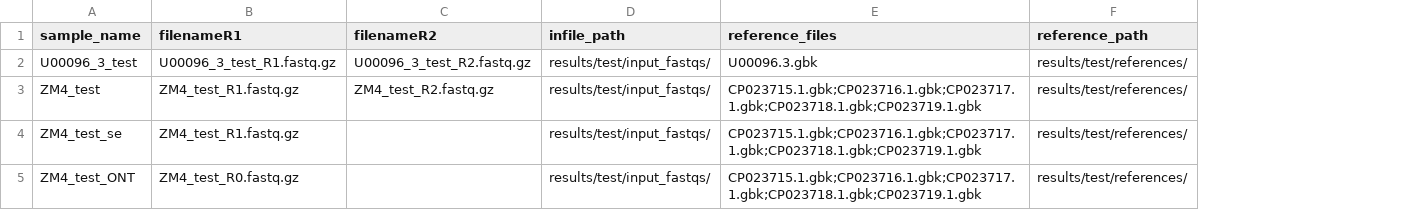
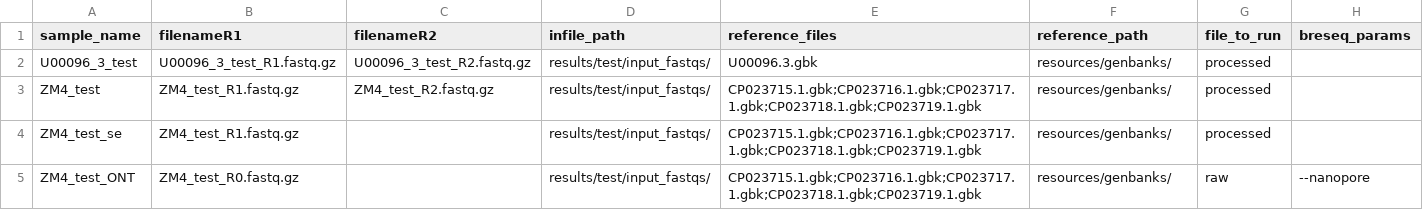
Before and after one commit to mikewolfe/Bacterial_reseq, a CSV file: pep/test_samples.csv, drawn as a sheet; the diff names each change by its address in the sheet, - before the commit and + after, or states it on an @@ line.

Commit message:
Enable running with some ONT and some illumina samples

```diff
--- a/pep/test_samples.csv
+++ b/pep/test_samples.csv
+column G (file_to_run), rows 2-5: processed | processed | processed | raw
+column H (breseq_params), row 5: --nanopore
-F2:F5 (reference_path): results/test/references/
+F2:F5 (reference_path): resources/genbanks/
```
Also changed, not shown: 3 other files.
